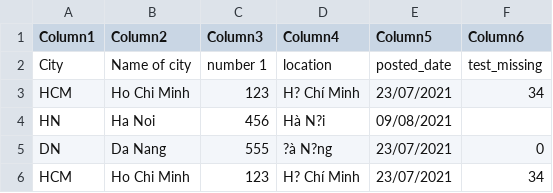
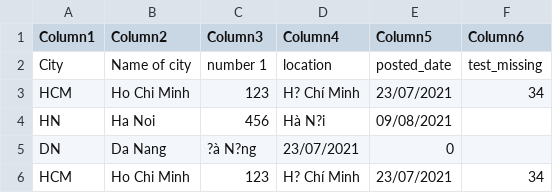
Before and after one commit to lemhacker/test_pandas, a CSV file: test.csv, drawn as a sheet.

Commit message:
xoa 1 gia tri

```diff
--- a/test.csv
+++ b/test.csv
@@ -4,3 +4,3 @@ HCM,Ho Chi Minh,123,H? Chí Minh,23/07/2021,34
 HN,Ha Noi,456,Hà N?i,09/08/2021,
-DN,Da Nang,555,?à N?ng,23/07/2021,0
+DN,Da Nang,?à N?ng,23/07/2021,0
 HCM,Ho Chi Minh,123,H? Chí Minh,23/07/2021,34
```
